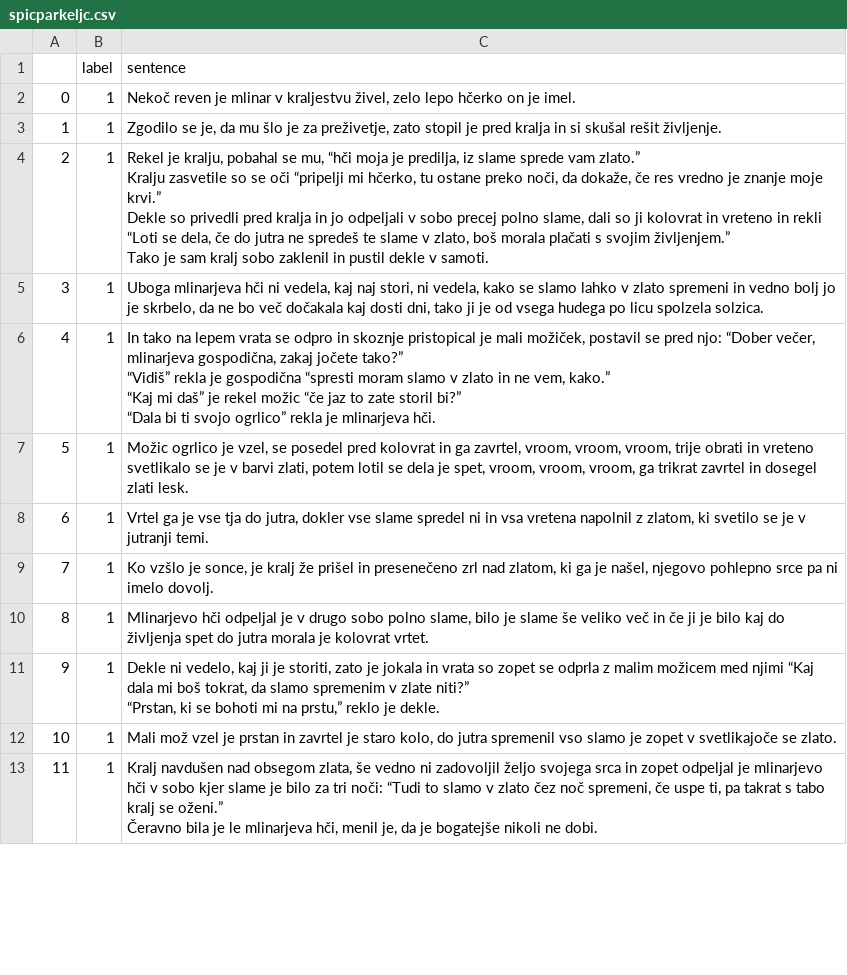
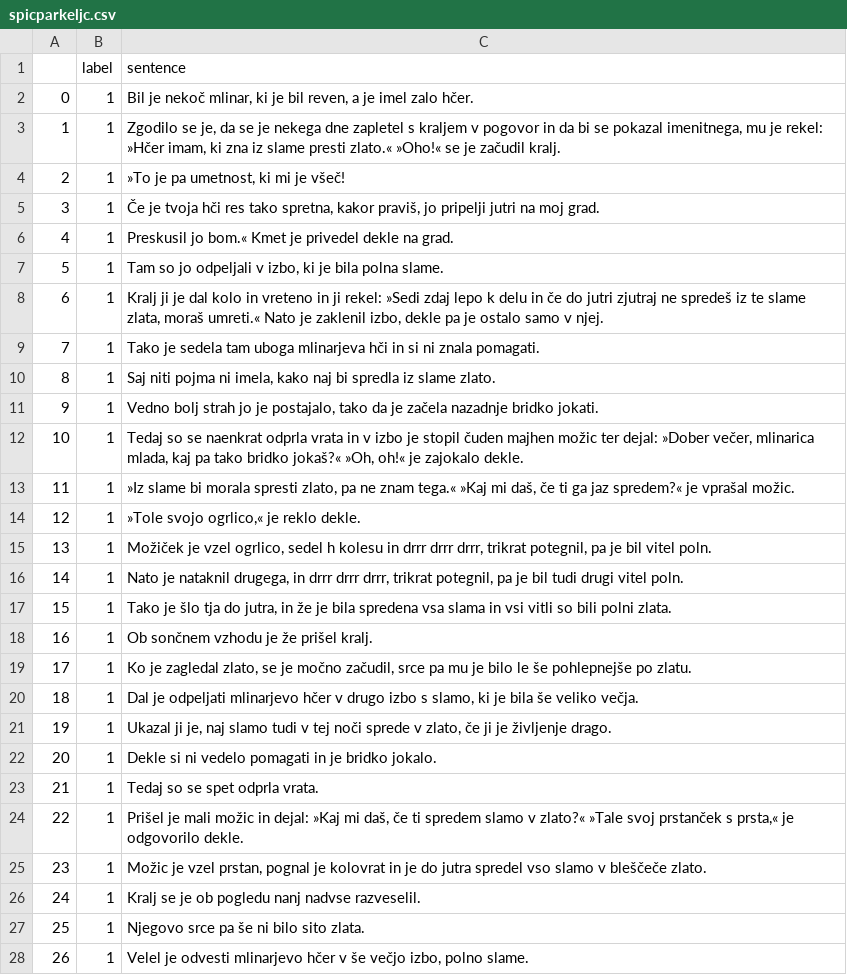
Before and after one commit to UL-FRI-NLP-Course-2022-23/nlp-course-skupina-5, a CSV file: data/slo_processed/spicparkeljc.csv, drawn as a sheet; only a part is shown; addresses are those after the commit; ↵ is a line break in a cell; the diff covers the shown part only; the diff names each change by its address in the sheet, - before the commit and + after, or states it on an @@ line.

```diff
--- a/data/slo_processed/spicparkeljc.csv
+++ b/data/slo_processed/spicparkeljc.csv
-C2 (sentence): Nekoč reven je mlinar v kraljestvu živel, zelo lepo hčerko on je imel.
+C2 (sentence): Bil je nekoč mlinar, ki je bil reven, a je imel zalo hčer.
-C3 (sentence): …je, da mu šlo je za preživetje, zato stopil je pred kralja in si skušal rešit življenje.
+C3 (sentence): …je, da se je nekega dne zapletel s kraljem v pogovor in da bi se pokazal imenitnega, mu je rekel: »Hčer imam, ki zna iz slame presti zlato.« »Oho!« se je začudil kralj.
+row 4: 2 | 1 | »To je pa umetnost, ki mi je všeč!
@@ column A renumbered from row 5 down @@
-C5 (sentence): Rekel je kralju, pobahal se mu, “hči moja je predilja, iz slame sprede vam zlato.” ↵ Kralju zasvetile so se oči “pripelji mi hčerko, tu ostane preko noči, da dokaže, če res vredno je znanje moje krvi.” ↵ Dekle so privedli pred kralja in jo odpeljali v sobo precej polno slame, dali so ji kolovrat in vreteno in rekli “Loti se dela, če do jutra ne spredeš te slame v zlato, boš morala plačati s svojim življenjem.” ↵ Tako je sam kralj sobo zaklenil in pustil dekle v samoti.
+C5 (sentence): Če je tvoja hči res tako spretna, kakor praviš, jo pripelji jutri na moj grad.
+row 6: 4 | 1 | Preskusil jo bom.« Kmet je privedel dekle na grad.
+row 7: 5 | 1 | Tam so jo odpeljali v izbo, ki je bila polna slame.
+row 8: 6 | 1 | Kralj ji je dal kolo in vreteno in ji rekel: »Sedi zdaj lepo k delu in če do jutri zjutraj ne spredeš iz te slame zlata, moraš umreti.« Nato je zaklenil izbo, dekle pa je ostalo samo v njej.
-C9 (sentence): Uboga mlinarjeva hči ni vedela, kaj naj stori, ni vedela, kako se slamo lahko v zlato spremeni in vedno bolj jo je skrbelo, da ne bo več dočakala kaj dosti dni, tako ji je od vsega hudega po licu spolzela solzica.
+C9 (sentence): Tako je sedela tam uboga mlinarjeva hči in si ni znala pomagati.
+row 10: 8 | 1 | Saj niti pojma ni imela, kako naj bi spredla iz slame zlato.
+row 11: 9 | 1 | Vedno bolj strah jo je postajalo, tako da je začela nazadnje bridko jokati.
-C12 (sentence): In tako na lepem vrata se odpro in skoznje pristopical je mali možiček, postavil se pred njo: “Dober večer, mlinarjeva gospodična, zakaj jočete tako?” ↵ “Vidiš” rekla je gospodična “spresti moram slamo v zlato in ne vem, kako.” ↵ “Kaj mi daš” je rekel možic “če jaz to zate storil bi?” ↵ “Dala bi ti svojo ogrlico” rekla je mlinarjeva hči.
+C12 (sentence): Tedaj so se naenkrat odprla vrata in v izbo je stopil čuden majhen možic ter dejal: »Dober večer, mlinarica mlada, kaj pa tako bridko jokaš?« »Oh, oh!« je zajokalo dekle.
+row 13: 11 | 1 | »Iz slame bi morala spresti zlato, pa ne znam tega.« »Kaj mi daš, če ti ga jaz spredem?« je vprašal možic.
+row 14: 12 | 1 | »Tole svojo ogrlico,« je reklo dekle.
-C15 (sentence): Možic ogrlico je vzel, se posedel pred kolovrat in ga zavrtel, vroom, vroom, vroom, trije obrati in vreteno svetlikalo se je v barvi zlati, potem lotil se dela je spet, vroom, vroom, vroom, ga trikrat zavrtel in dosegel zlati lesk.
+C15 (sentence): Možiček je vzel ogrlico, sedel h kolesu in drrr drrr drrr, trikrat potegnil, pa je bil vitel poln.
+row 16: 14 | 1 | Nato je nataknil drugega, in drrr drrr drrr, trikrat potegnil, pa je bil tudi drugi vitel poln.
-C17 (sentence): Vrtel ga je vse tja do jutra, dokler vse slame spredel ni in vsa vretena napolnil z zlatom, ki svetilo se je v jutranji temi.
+C17 (sentence): Tako je šlo tja do jutra, in že je bila spredena vsa slama in vsi vitli so bili polni zlata.
+row 18: 16 | 1 | Ob sončnem vzhodu je že prišel kralj.
-C19 (sentence): Ko vzšlo je sonce, je kralj že prišel in presenečeno zrl nad zlatom, ki ga je našel, njegovo pohlepno srce pa ni imelo dovolj.
+C19 (sentence): Ko je zagledal zlato, se je močno začudil, srce pa mu je bilo le še pohlepnejše po zlatu.
-C20 (sentence): Mlinarjevo hči odpeljal je v drugo sobo polno slame, bilo je slame še veliko več in če ji je bilo kaj do življenja spet do jutra morala je kolovrat vrtet.
+C20 (sentence): Dal je odpeljati mlinarjevo hčer v drugo izbo s slamo, ki je bila še veliko večja.
-C21 (sentence): Dekle ni vedelo, kaj ji je storiti, zato je jokala in vrata so zopet se odprla z malim možicem med njimi “Kaj dala mi boš tokrat, da slamo spremenim v zlate niti?” ↵ “Prstan, ki se bohoti mi na prstu,” reklo je dekle.
+C21 (sentence): Ukazal ji je, naj slamo tudi v tej noči sprede v zlato, če ji je življenje drago.
+row 22: 20 | 1 | Dekle si ni vedelo pomagati in je bridko jokalo.
+row 23: 21 | 1 | Tedaj so se spet odprla vrata.
+row 24: 22 | 1 | Prišel je mali možic in dejal: »Kaj mi daš, če ti spredem slamo v zlato?« »Tale svoj prstanček s prsta,« je odgovorilo dekle.
-C25 (sentence): Mali mož vzel je prstan in zavrtel je staro kolo, do jutra spremenil vso slamo je zopet v svetlikajoče se zlato.
+C25 (sentence): Možic je vzel prstan, pognal je kolovrat in je do jutra spredel vso slamo v bleščeče zlato.
+row 26: 24 | 1 | Kralj se je ob pogledu nanj nadvse razveselil.
+row 27: 25 | 1 | Njegovo srce pa še ni bilo sito zlata.
-C28 (sentence): Kralj navdušen nad obsegom zlata, še vedno ni zadovoljil željo svojega srca in zopet odpeljal je mlinarjevo hči v sobo kjer slame je bilo za tri noči: “Tudi to slamo v zlato čez noč spremeni, če uspe ti, pa takrat s tabo kralj se oženi.” ↵ Čeravno bila je le mlinarjeva hči, menil je, da je bogatejše nikoli ne dobi.
+C28 (sentence): Velel je odvesti mlinarjevo hčer v še večjo izbo, polno slame.
```
Also changed, not shown: 7 added rows and 14 edited cells elsewhere in this file, data/slo_processed/rdeca_kapica.csv, 46 other files.
